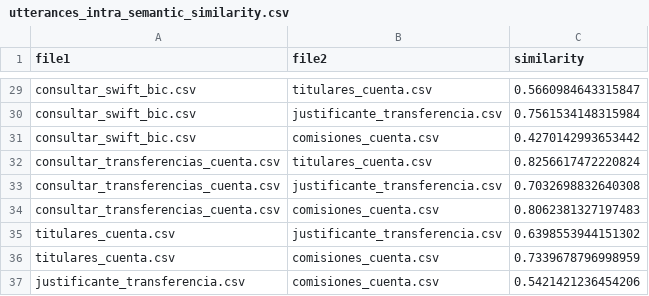
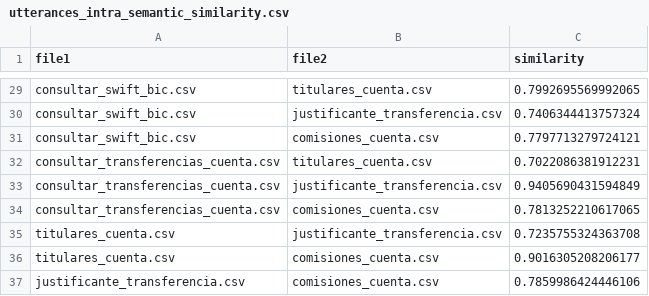
Before and after one commit to FabioYanezRomero/BS_data_analysis, a CSV file: BS/Results/data/semantic/utterances_intra_semantic_similarity.csv, drawn as a sheet; only a part is shown, gaps mark what is left out; the diff covers the shown part only; the diff names each change by its address in the sheet, - before the commit and + after, or states it on an @@ line.

```diff
--- a/BS/Results/data/semantic/utterances_intra_semantic_similarity.csv
+++ b/BS/Results/data/semantic/utterances_intra_semantic_similarity.csv
-C29 (similarity): 0.5660984643315847
+C29 (similarity): 0.7992695569992065
-C30 (similarity): 0.7561534148315984
+C30 (similarity): 0.7406344413757324
-C31 (similarity): 0.4270142993653442
+C31 (similarity): 0.7797713279724121
-C32 (similarity): 0.8256617472220824
+C32 (similarity): 0.7022086381912231
-C33 (similarity): 0.7032698832640308
+C33 (similarity): 0.9405690431594849
-C34 (similarity): 0.8062381327197483
+C34 (similarity): 0.7813252210617065
-C35 (similarity): 0.6398553944151302
+C35 (similarity): 0.7235755324363708
-C36 (similarity): 0.7339678796998959
+C36 (similarity): 0.9016305208206177
-C37 (similarity): 0.5421421236454206
+C37 (similarity): 0.7859986424446106
```
Also changed, not shown: 27 edited cells elsewhere in this file, BS/Results/data/semantic/cross_semantic_similarity.csv, BS/Results/data/semantic/test_suites_intra_semantic_cohesion.csv, 15 other files.
